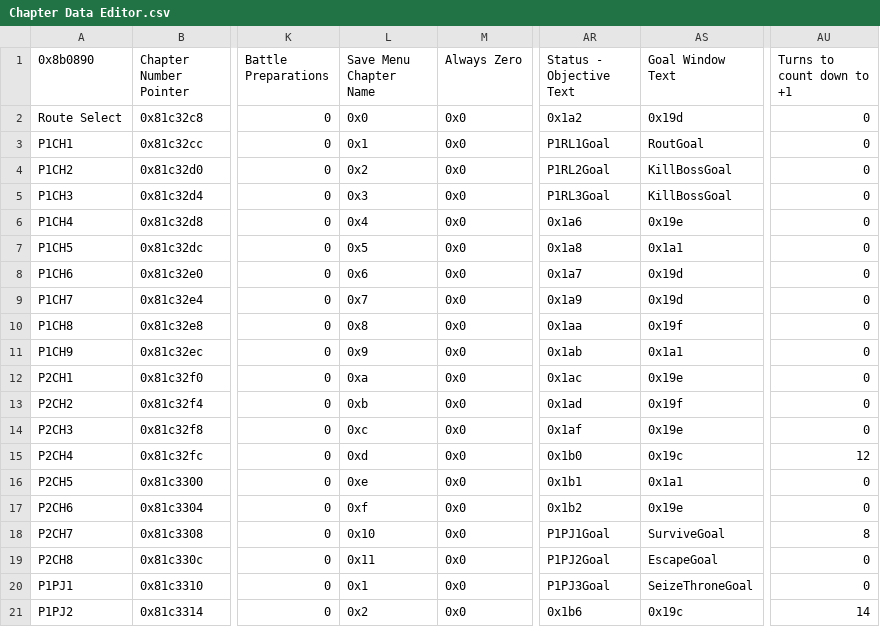
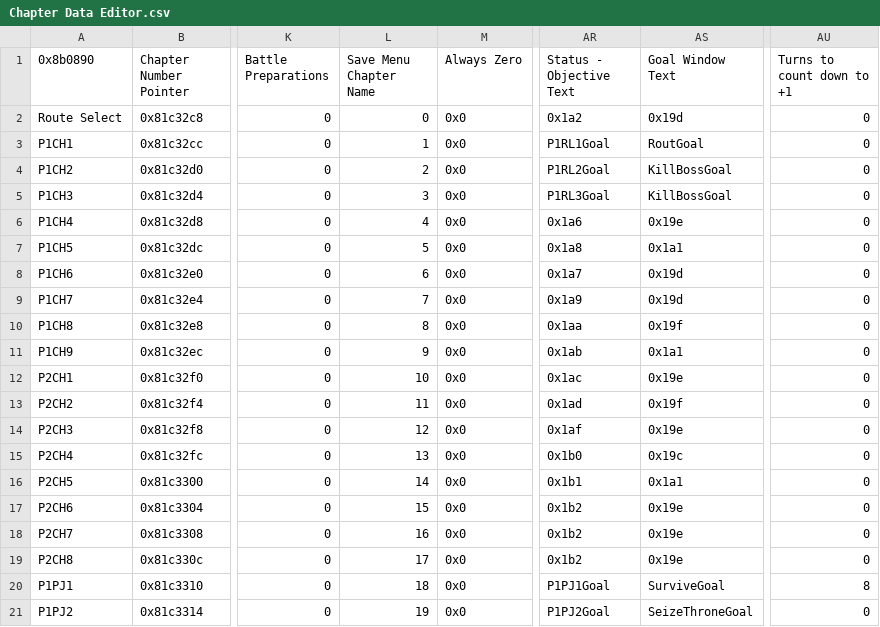
Before and after one commit to Kirbseverywhere/Fire-Emblem-3-Universes, a CSV file: Tables/FE8 Nightmare modules/Chapter data editor/Chapter Data Editor.csv, drawn as a sheet; only a part is shown, gaps mark what is left out; the diff covers the shown part only; the diff names each change by its address in the sheet, - before the commit and + after, or states it on an @@ line.

```diff
--- a/Tables/FE8 Nightmare modules/Chapter data editor/Chapter Data Editor.csv
+++ b/Tables/FE8 Nightmare modules/Chapter data editor/Chapter Data Editor.csv
-L2 (Save Menu Chapter Name): 0x0
+L2 (Save Menu Chapter Name): 0
-L3 (Save Menu Chapter Name): 0x1
+L3 (Save Menu Chapter Name): 1
-L4 (Save Menu Chapter Name): 0x2
+L4 (Save Menu Chapter Name): 2
-L5 (Save Menu Chapter Name): 0x3
+L5 (Save Menu Chapter Name): 3
-L6 (Save Menu Chapter Name): 0x4
+L6 (Save Menu Chapter Name): 4
-L7 (Save Menu Chapter Name): 0x5
+L7 (Save Menu Chapter Name): 5
-L8 (Save Menu Chapter Name): 0x6
+L8 (Save Menu Chapter Name): 6
-L9 (Save Menu Chapter Name): 0x7
+L9 (Save Menu Chapter Name): 7
-L10 (Save Menu Chapter Name): 0x8
+L10 (Save Menu Chapter Name): 8
-L11 (Save Menu Chapter Name): 0x9
+L11 (Save Menu Chapter Name): 9
-L12 (Save Menu Chapter Name): 0xa
+L12 (Save Menu Chapter Name): 10
-L13 (Save Menu Chapter Name): 0xb
+L13 (Save Menu Chapter Name): 11
-L14 (Save Menu Chapter Name): 0xc
+L14 (Save Menu Chapter Name): 12
-L15 (Save Menu Chapter Name): 0xd
+L15 (Save Menu Chapter Name): 13
-AU15 (Turns to count down to +1): 12
+AU15 (Turns to count down to +1): 0
-L16 (Save Menu Chapter Name): 0xe
+L16 (Save Menu Chapter Name): 14
-L17 (Save Menu Chapter Name): 0xf
+L17 (Save Menu Chapter Name): 15
-L18 (Save Menu Chapter Name): 0x10
+L18 (Save Menu Chapter Name): 16
-AR18 (Status - Objective Text): P1PJ1Goal
+AR18 (Status - Objective Text): 0x1b2
-AS18 (Goal Window Text): SurviveGoal
+AS18 (Goal Window Text): 0x19e
-AU18 (Turns to count down to +1): 8
+AU18 (Turns to count down to +1): 0
-L19 (Save Menu Chapter Name): 0x11
+L19 (Save Menu Chapter Name): 17
-AR19 (Status - Objective Text): P1PJ2Goal
+AR19 (Status - Objective Text): 0x1b2
-AS19 (Goal Window Text): EscapeGoal
+AS19 (Goal Window Text): 0x19e
-L20 (Save Menu Chapter Name): 0x1
+L20 (Save Menu Chapter Name): 18
-AR20 (Status - Objective Text): P1PJ3Goal
+AR20 (Status - Objective Text): P1PJ1Goal
-AS20 (Goal Window Text): SeizeThroneGoal
+AS20 (Goal Window Text): SurviveGoal
-AU20 (Turns to count down to +1): 0
+AU20 (Turns to count down to +1): 8
-L21 (Save Menu Chapter Name): 0x2
+L21 (Save Menu Chapter Name): 19
-AR21 (Status - Objective Text): 0x1b6
+AR21 (Status - Objective Text): P1PJ2Goal
-AS21 (Goal Window Text): 0x19c
+AS21 (Goal Window Text): SeizeThroneGoal
-AU21 (Turns to count down to +1): 14
+AU21 (Turns to count down to +1): 0
```
Also changed, not shown: 40 edited cells elsewhere in this file, 6 other files.
